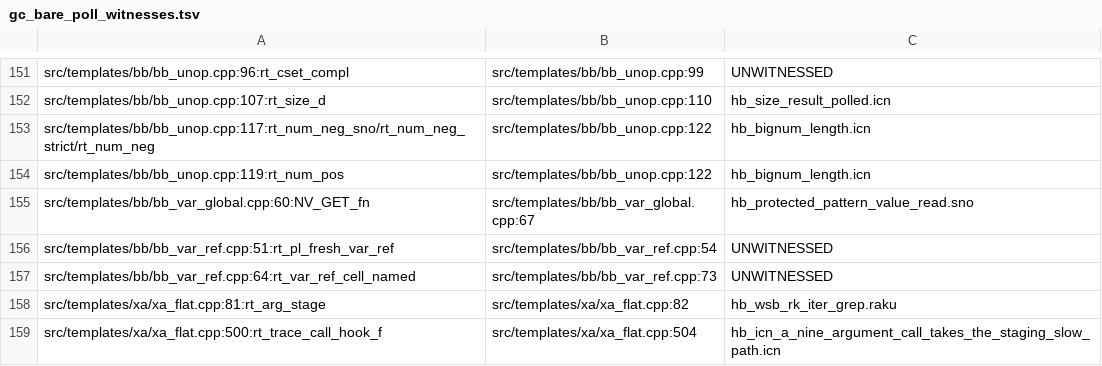
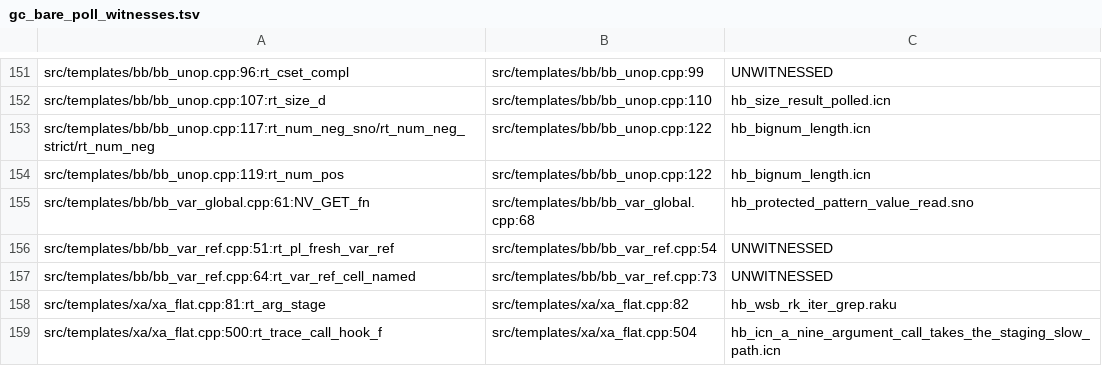
Before and after one commit to snobol4ever/SCRIP, a TSV file: scripts/gc_bare_poll_witnesses.tsv, drawn as a sheet; only a part is shown, gaps mark what is left out.

Commit message:
TEMPLATES bb_var_global.cpp: over_col cleared (5 -> 4)
a4a9efcce (frameless stored-pattern thunk head carve) added a 229-char
ternary line selecting x86_bomb vs x86("mov", ...) for the patv-slot
head read, tripping over_col (R4: <=200 col, split multi-x86( lines).
Split across two lines following the file's own existing ternary/bomb
idiom (bb_var_global.cpp:19-20; same shape in bb_unop.cpp:41,64): the
condition and x86_bomb(...) on one line, the x86("mov", ...) branch on
the next. Pure whitespace: no token reordered, no subexpression changed.

Proof: witness A/B over all 191 programs (100 gc witnesses + every
corpus/benchmarks+demos source with a committed .s), compile-only,
rc + tag-normalised hash identical on all 191 before/after. Single
targeted witness (hb_protected_pattern_value_read.sno, the file's own
bare-poll witness) diffed raw: only the gc_poll comment tag shifted
67->68 (the inserted line), nothing else. gc_bare_poll_witnesses.tsv
re-keyed in this same landing for that one shifted site (NV_GET_fn
call 60->61, poll_at 67->68) -- the row's file/call-site-list/witness
are unchanged, only the line shifted.

Touched gates green: test_gate_bb_one_box,
test_gate_sno_trace_access_fires_on_a_plain_global_read_via_compile_time_gva_demotion,
test_gate_sno_trace_access_fires_on_a_reference_and_is_silent_on_an_assignment,
test_gate_gc_every_safe_point_has_a_compile_time_frame_shape,
test_gate_gc_every_credited_bare_poll_site_has_a_zero_collection_witness.
make preflight: 68/0.

Benchmark .s artifact regen was run per the codegen-touched rule and
produced 23 changed files, but every one carries only a
bb_binop_arith.cpp:238->240 tag -- pre-existing owed regen debt from an
earlier landing, zero bb_var_global.cpp content. Discarded (not mine to
claim); flagged separately. Demo .s regen (16 files do carry this
file's tag, 67->68) is still owed -- blocked this sitting by a local
tool-permission gate, not by any proof failure; next tick must run it
before further templates work.

```diff
--- a/scripts/gc_bare_poll_witnesses.tsv
+++ b/scripts/gc_bare_poll_witnesses.tsv
@@ -154,3 +154,3 @@ src/templates/bb/bb_unop.cpp:117:rt_num_neg_sno/rt_num_neg_strict/rt_num_neg	src
 src/templates/bb/bb_unop.cpp:119:rt_num_pos	src/templates/bb/bb_unop.cpp:122	hb_bignum_length.icn
-src/templates/bb/bb_var_global.cpp:60:NV_GET_fn	src/templates/bb/bb_var_global.cpp:67	hb_protected_pattern_value_read.sno
+src/templates/bb/bb_var_global.cpp:61:NV_GET_fn	src/templates/bb/bb_var_global.cpp:68	hb_protected_pattern_value_read.sno
 src/templates/bb/bb_var_ref.cpp:51:rt_pl_fresh_var_ref	src/templates/bb/bb_var_ref.cpp:54	UNWITNESSED
```
Also changed, not shown: 1 other file.
